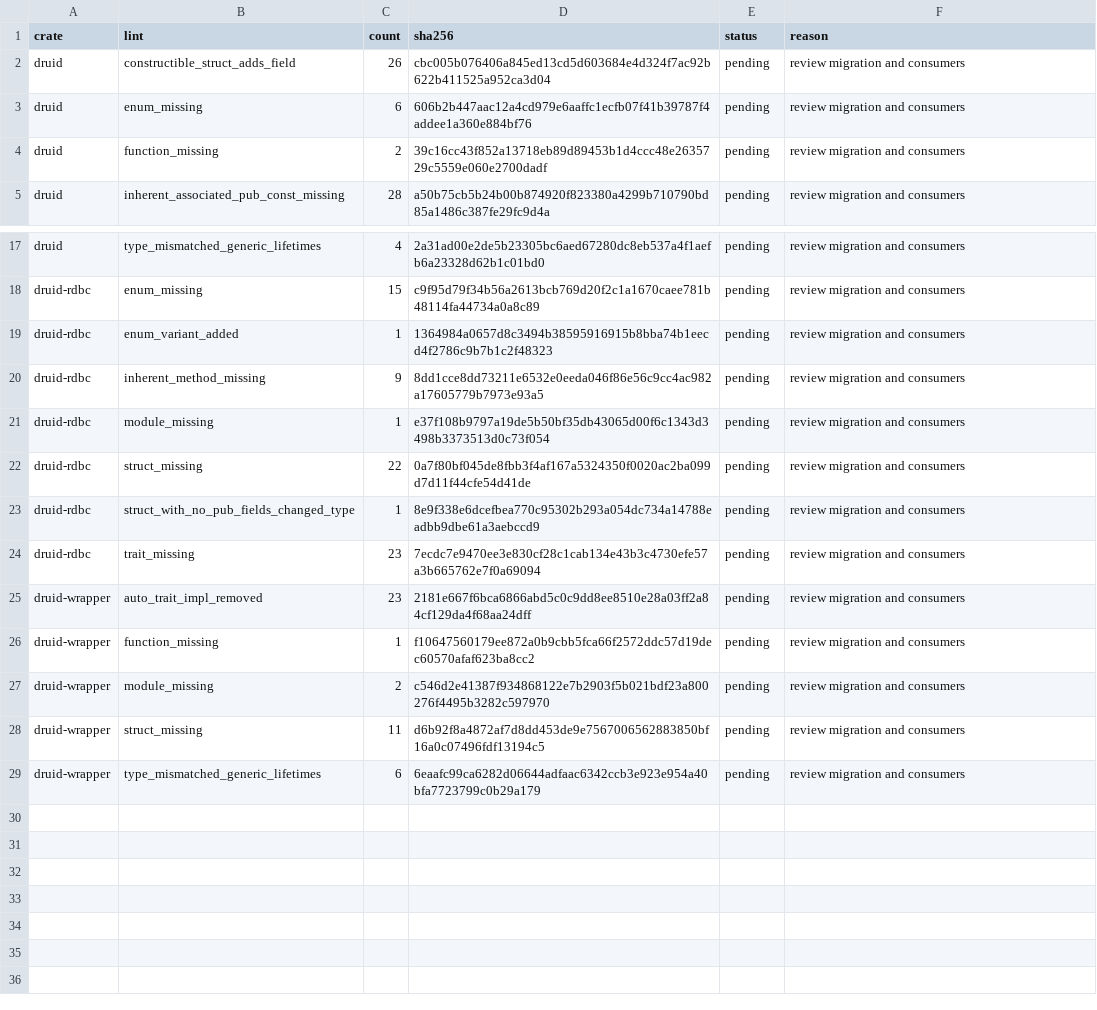
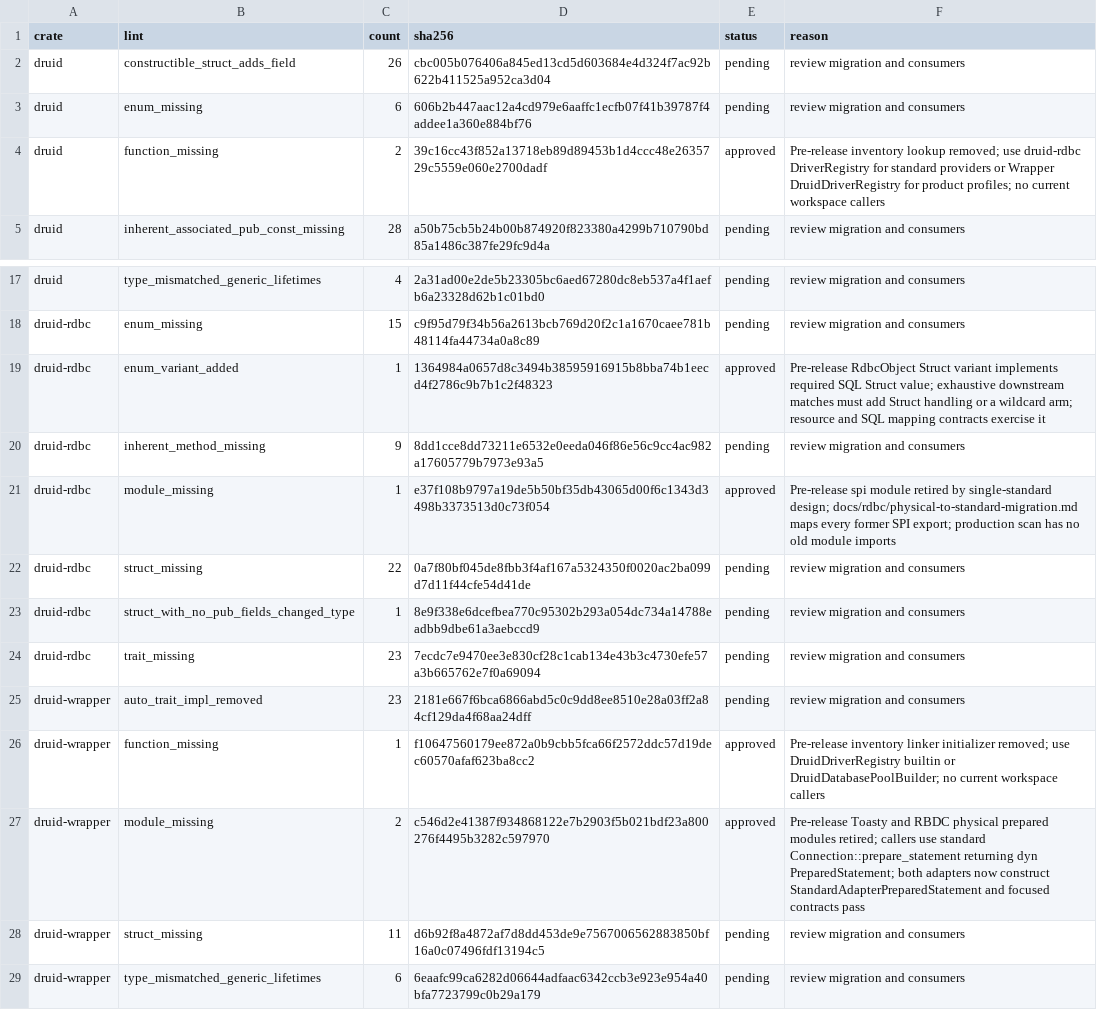
Before and after one commit to easy-4-rust/druid-rust, a TSV file: api/rdbc-single-standard-breaking.allowlist.tsv, drawn as a sheet; only a part is shown, gaps mark what is left out.

Commit message:
docs(api): review five pre-release breaking categories

```diff
--- a/api/rdbc-single-standard-breaking.allowlist.tsv
+++ b/api/rdbc-single-standard-breaking.allowlist.tsv
@@ -3,3 +3,3 @@ druid	constructible_struct_adds_field	26	cbc005b076406a845ed13cd5d603684e4d324f7
 druid	enum_missing	6	606b2b447aac12a4cd979e6aaffc1ecfb07f41b39787f4addee1a360e884bf76	pending	review migration and consumers
-druid	function_missing	2	39c16cc43f852a13718eb89d89453b1d4ccc48e2635729c5559e060e2700dadf	pending	review migration and consumers
+druid	function_missing	2	39c16cc43f852a13718eb89d89453b1d4ccc48e2635729c5559e060e2700dadf	approved	Pre-release inventory lookup removed; use druid-rdbc DriverRegistry for standard providers or Wrapper DruidDriverRegistry for product profiles; no current workspace callers
 druid	inherent_associated_pub_const_missing	28	a50b75cb5b24b00b874920f823380a4299b710790bd85a1486c387fe29fc9d4a	pending	review migration and consumers
@@ -18,5 +18,5 @@ druid	type_mismatched_generic_lifetimes	4	2a31ad00e2de5b23305bc6aed67280dc8eb537
 druid-rdbc	enum_missing	15	c9f95d79f34b56a2613bcb769d20f2c1a1670caee781b48114fa44734a0a8c89	pending	review migration and consumers
-druid-rdbc	enum_variant_added	1	1364984a0657d8c3494b38595916915b8bba74b1eecd4f2786c9b7b1c2f48323	pending	review migration and consumers
+druid-rdbc	enum_variant_added	1	1364984a0657d8c3494b38595916915b8bba74b1eecd4f2786c9b7b1c2f48323	approved	Pre-release RdbcObject Struct variant implements required SQL Struct value; exhaustive downstream matches must add Struct handling or a wildcard arm; resource and SQL mapping contracts exercise it
 druid-rdbc	inherent_method_missing	9	8dd1cce8dd73211e6532e0eeda046f86e56c9cc4ac982a17605779b7973e93a5	pending	review migration and consumers
-druid-rdbc	module_missing	1	e37f108b9797a19de5b50bf35db43065d00f6c1343d3498b3373513d0c73f054	pending	review migration and consumers
+druid-rdbc	module_missing	1	e37f108b9797a19de5b50bf35db43065d00f6c1343d3498b3373513d0c73f054	approved	Pre-release spi module retired by single-standard design; docs/rdbc/physical-to-standard-migration.md maps every former SPI export; production scan has no old module imports
 druid-rdbc	struct_missing	22	0a7f80bf045de8fbb3f4af167a5324350f0020ac2ba099d7d11f44cfe54d41de	pending	review migration and consumers
@@ -25,4 +25,4 @@ druid-rdbc	trait_missing	23	7ecdc7e9470ee3e830cf28c1cab134e43b3c4730efe57a3b6657
 druid-wrapper	auto_trait_impl_removed	23	2181e667f6bca6866abd5c0c9dd8ee8510e28a03ff2a84cf129da4f68aa24dff	pending	review migration and consumers
-druid-wrapper	function_missing	1	f10647560179ee872a0b9cbb5fca66f2572ddc57d19dec60570afaf623ba8cc2	pending	review migration and consumers
-druid-wrapper	module_missing	2	c546d2e41387f934868122e7b2903f5b021bdf23a800276f4495b3282c597970	pending	review migration and consumers
+druid-wrapper	function_missing	1	f10647560179ee872a0b9cbb5fca66f2572ddc57d19dec60570afaf623ba8cc2	approved	Pre-release inventory linker initializer removed; use DruidDriverRegistry builtin or DruidDatabasePoolBuilder; no current workspace callers
+druid-wrapper	module_missing	2	c546d2e41387f934868122e7b2903f5b021bdf23a800276f4495b3282c597970	approved	Pre-release Toasty and RBDC physical prepared modules retired; callers use standard Connection::prepare_statement returning dyn PreparedStatement; both adapters now construct StandardAdapterPreparedStatement and focused contracts pass
 druid-wrapper	struct_missing	11	d6b92f8a4872af7d8dd453de9e7567006562883850bf16a0c07496fdf13194c5	pending	review migration and consumers
```
